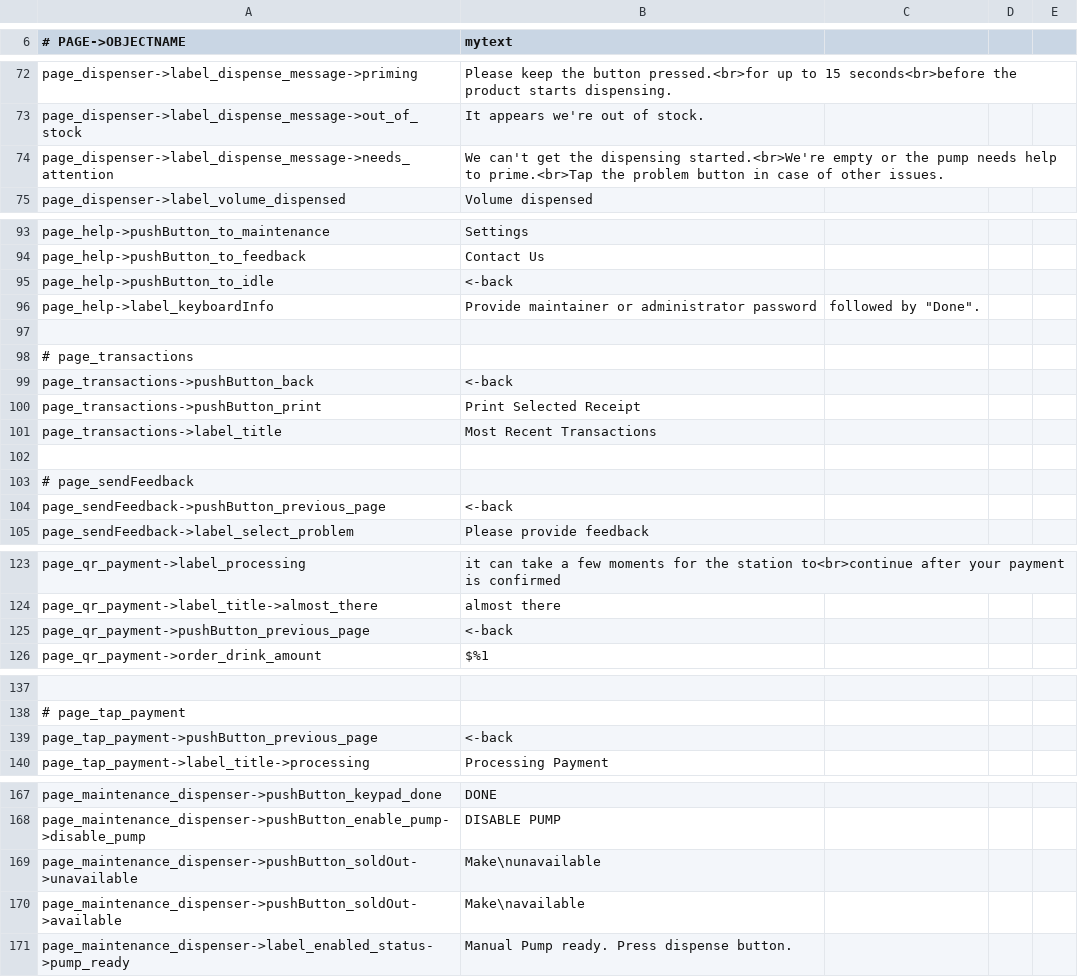
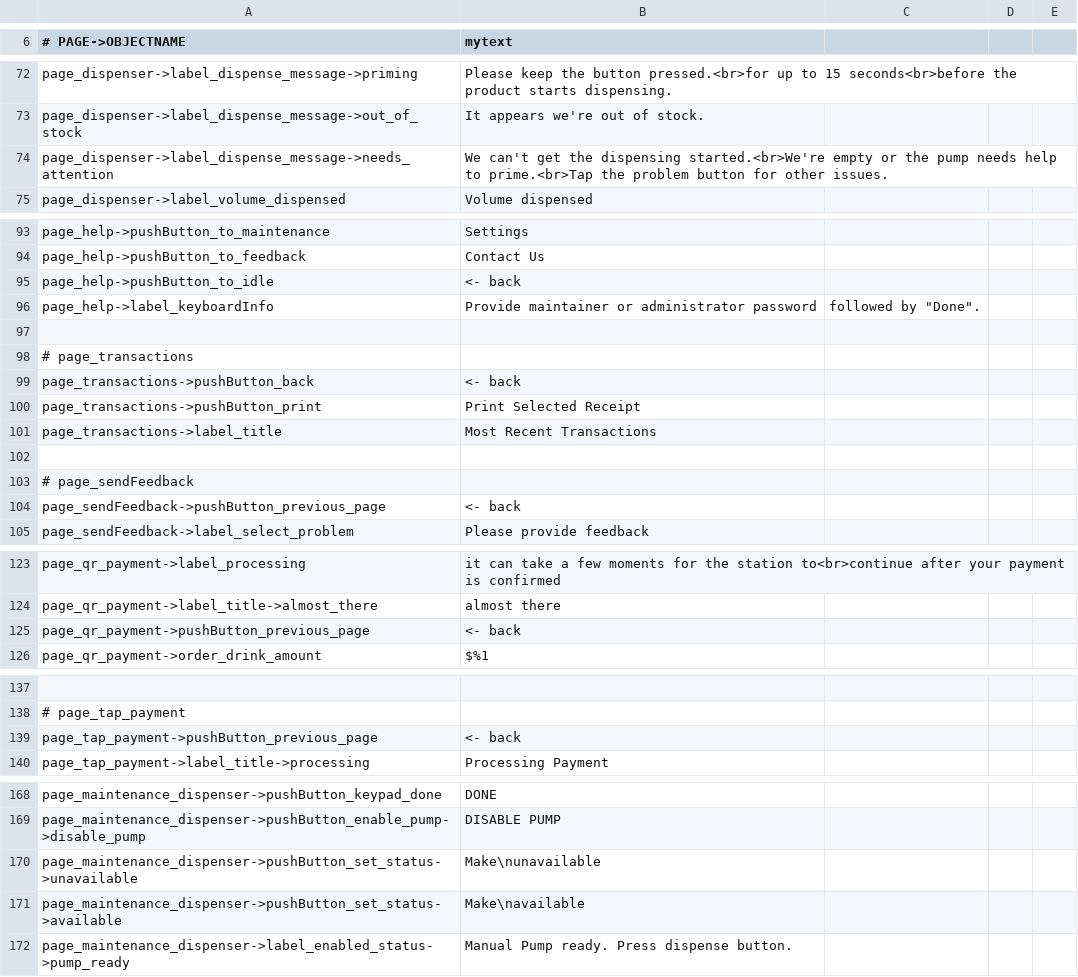
Before and after one commit to opensoapstand/station_computer, a CSV file: ui/references/templates/default/ui_texts.csv, drawn as a sheet; only a part is shown, gaps mark what is left out; addresses are those after the commit; the diff covers the shown part only; the diff names each change by its address in the sheet, - before the commit and + after, or states it on an @@ line.

```diff
--- a/ui/references/templates/default/ui_texts.csv
+++ b/ui/references/templates/default/ui_texts.csv
-B74 (mytext): …problem button in case of other issues.
+B74 (mytext): …problem button for other issues.
-B95 (mytext): <-back
+B95 (mytext): <- back
-B99 (mytext): <-back
+B99 (mytext): <- back
-B104 (mytext): <-back
+B104 (mytext): <- back
-B125 (mytext): <-back
+B125 (mytext): <- back
-B139 (mytext): <-back
+B139 (mytext): <- back
-A170 (# PAGE->OBJECTNAME): page_maintenance_dispenser->pushButton_soldOut->unavailable
+A170 (# PAGE->OBJECTNAME): page_maintenance_dispenser->pushButton_set_status->unavailable
-A171 (# PAGE->OBJECTNAME): page_maintenance_dispenser->pushButton_soldOut->available
+A171 (# PAGE->OBJECTNAME): page_maintenance_dispenser->pushButton_set_status->available
```
Also changed, not shown: 9 added rows and 12 edited cells elsewhere in this file, ui/references/templates/pillar-default/ui_texts.csv, 30 other files.
